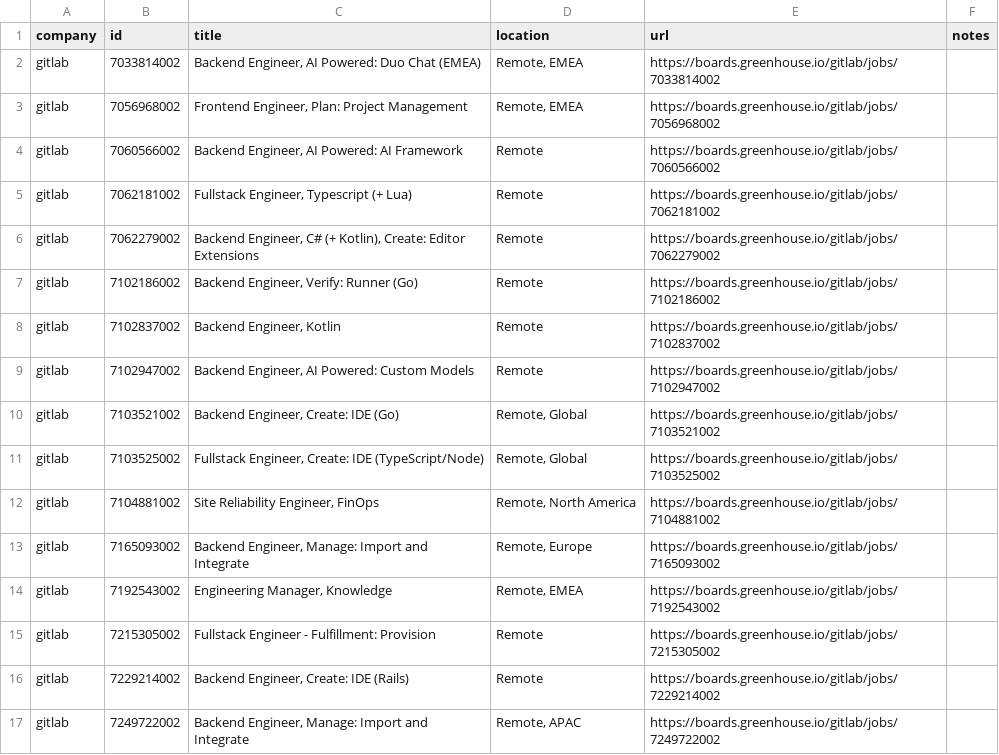
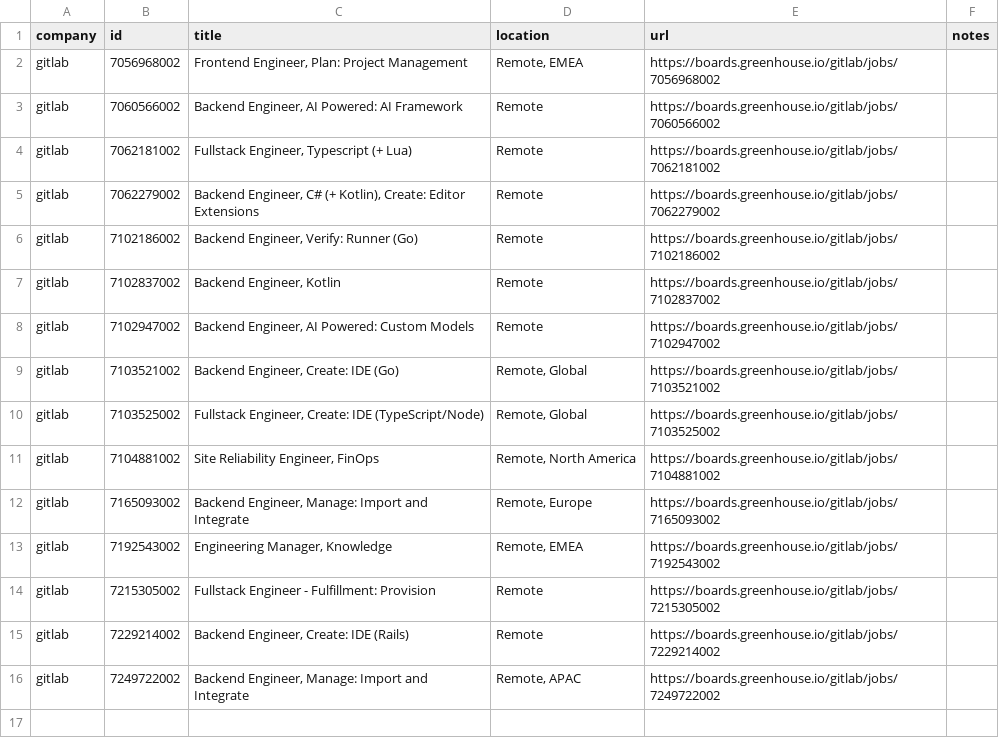
Before and after one commit to mrwinton/flat_jobs, a CSV file: data/silver/gitlab.csv, drawn as a sheet; the diff names each change by its address in the sheet, - before the commit and + after, or states it on an @@ line.

```diff
--- a/data/silver/gitlab.csv
+++ b/data/silver/gitlab.csv
-row 2: gitlab | 7033814002 | Backend Engineer, AI Powered: Duo Chat (EMEA) | Remote, EMEA | https://boards.greenhouse.io/gitlab/jobs/7033814002
```
Also changed, not shown: data/gold/flat_jobs.csv, data/silver/github.csv, 2 other files.
